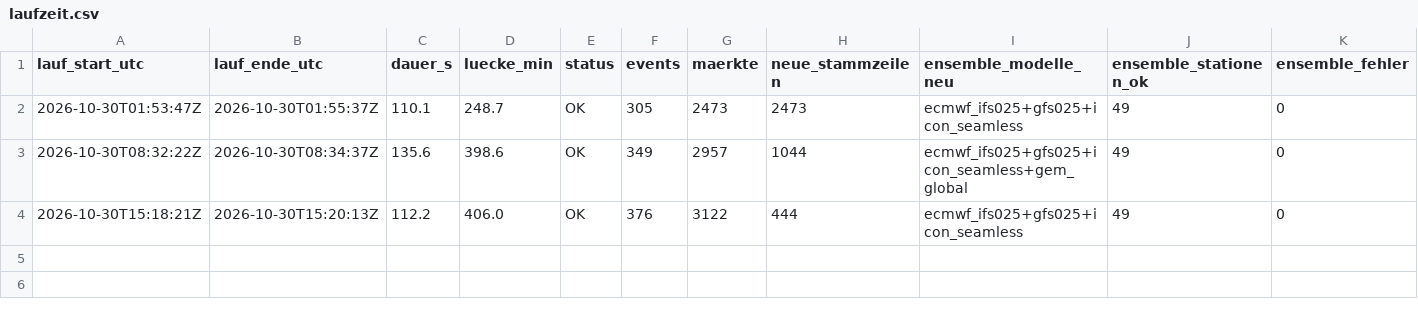
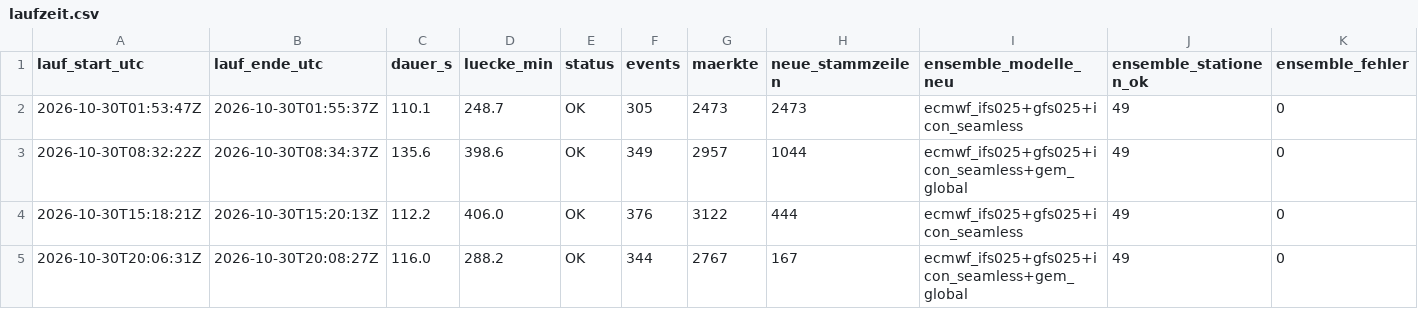
Before and after one commit to Jubosaurus/polymarket-wetterbot, a CSV file: daten/2026-10-30/laufzeit.csv, drawn as a sheet; only a part is shown; rows hold the shown columns only; the diff names each change by its address in the sheet, - before the commit and + after, or states it on an @@ line.

```diff
--- a/daten/2026-10-30/laufzeit.csv
+++ b/daten/2026-10-30/laufzeit.csv
+row 5: 2026-10-30T20:06:31Z | 2026-10-30T20:08:27Z | 116.0 | 288.2 | OK | 344 | 2767 | 167 | ecmwf_ifs025+gfs025+icon_seamless+gem_global | 49 | 0
```
Also changed, not shown: 5 other files.
